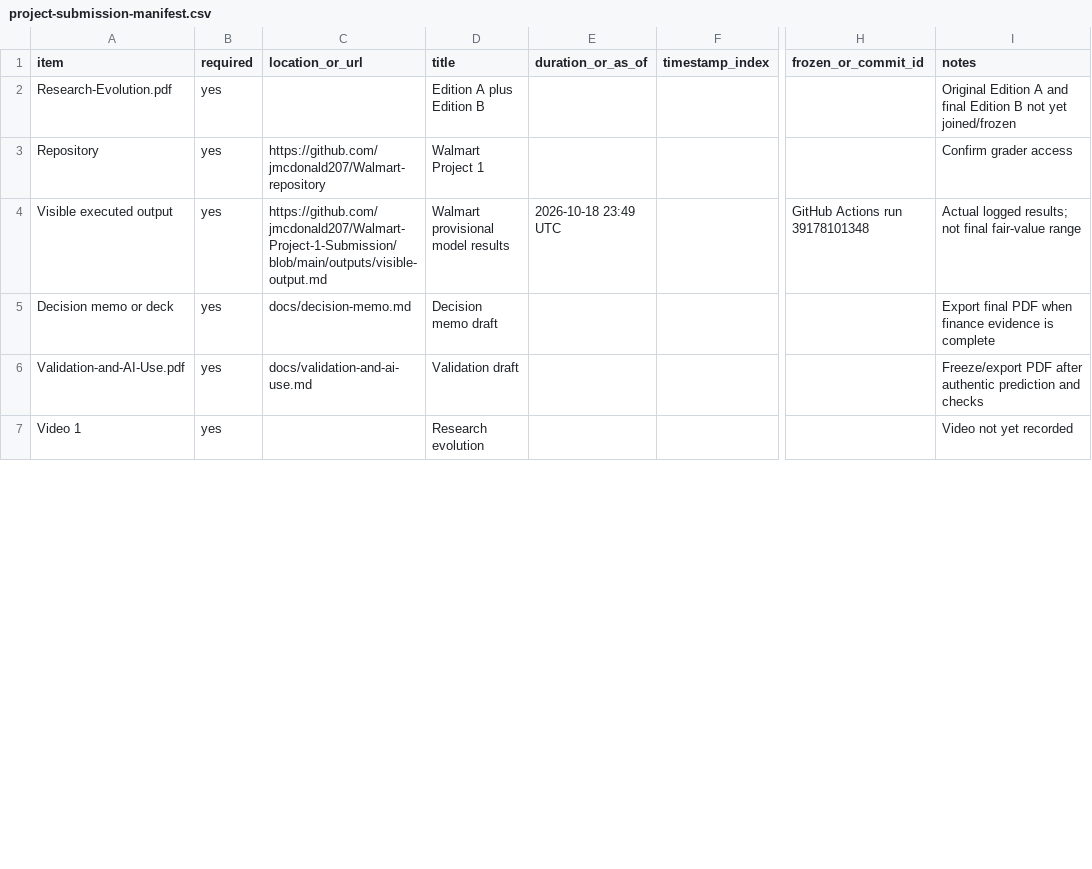
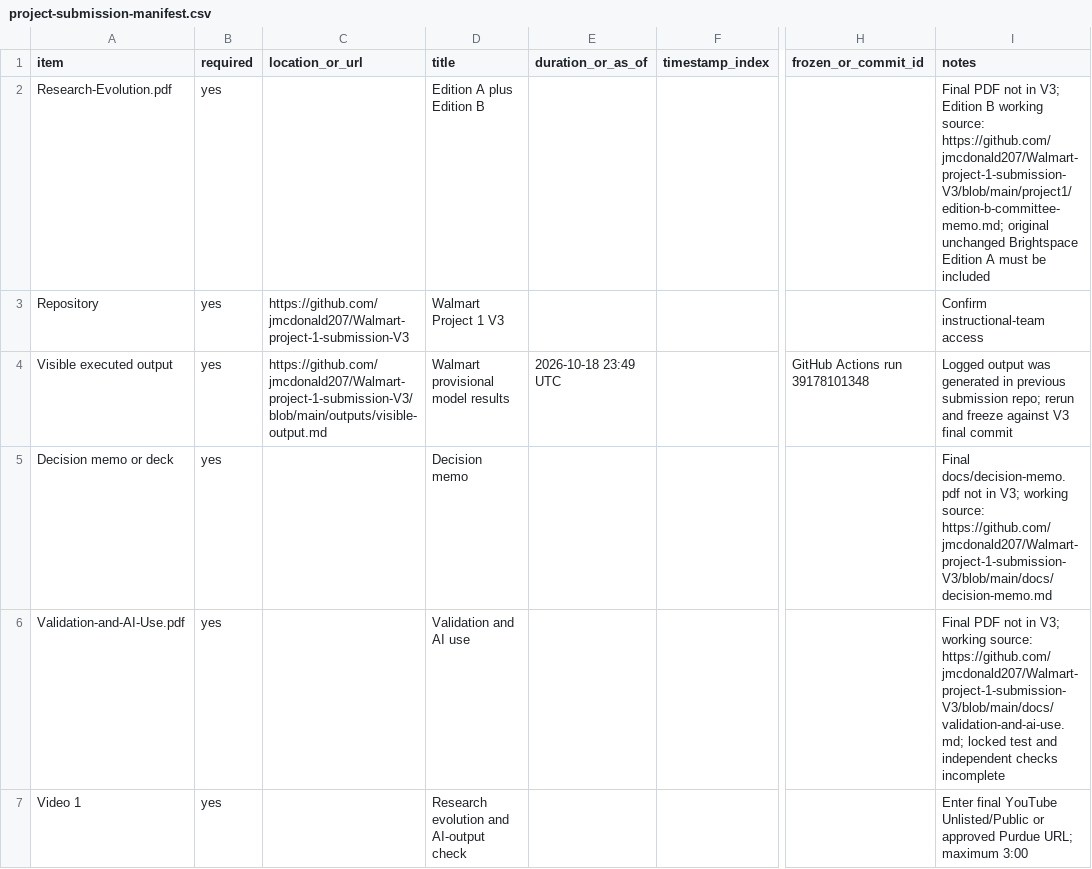
Before and after one commit to jmcdonald207/Walmart-project-1-submission-V3, a CSV file: project-submission-manifest.csv, drawn as a sheet; only a part is shown, gaps mark what is left out; the diff covers the shown part only; the diff names each change by its address in the sheet, - before the commit and + after, or states it on an @@ line.

Commit message:
Update Project 1 manifest with verified V3 artifact locations and outstanding links

```diff
--- a/project-submission-manifest.csv
+++ b/project-submission-manifest.csv
-I2 (notes): Original Edition A and final Edition B not yet joined/frozen
+I2 (notes): Final PDF not in V3; Edition B working source: https://github.com/jmcdonald207/Walmart-project-1-submission-V3/blob/main/project1/edition-b-committee-memo.md; original unchanged Brightspace Edition A must be included
-C3 (location_or_url): https://github.com/jmcdonald207/Walmart-repository
+C3 (location_or_url): https://github.com/jmcdonald207/Walmart-project-1-submission-V3
-D3 (title): Walmart Project 1
+D3 (title): Walmart Project 1 V3
-I3 (notes): Confirm grader access
+I3 (notes): Confirm instructional-team access
-C4 (location_or_url): https://github.com/jmcdonald207/Walmart-Project-1-Submission/blob/main/outputs/visible-output.md
+C4 (location_or_url): https://github.com/jmcdonald207/Walmart-project-1-submission-V3/blob/main/outputs/visible-output.md
-I4 (notes): Actual logged results; not final fair-value range
+I4 (notes): Logged output was generated in previous submission repo; rerun and freeze against V3 final commit
-C5 (location_or_url): docs/decision-memo.md
+C5 (location_or_url): (empty)
-D5 (title): Decision memo draft
+D5 (title): Decision memo
-I5 (notes): Export final PDF when finance evidence is complete
+I5 (notes): Final docs/decision-memo.pdf not in V3; working source: https://github.com/jmcdonald207/Walmart-project-1-submission-V3/blob/main/docs/decision-memo.md
-C6 (location_or_url): docs/validation-and-ai-use.md
+C6 (location_or_url): (empty)
-D6 (title): Validation draft
+D6 (title): Validation and AI use
-I6 (notes): Freeze/export PDF after authentic prediction and checks
+I6 (notes): Final PDF not in V3; working source: https://github.com/jmcdonald207/Walmart-project-1-submission-V3/blob/main/docs/validation-and-ai-use.md; locked test and independent checks incomplete
-D7 (title): Research evolution
+D7 (title): Research evolution and AI-output check
-I7 (notes): Video not yet recorded
+I7 (notes): Enter final YouTube Unlisted/Public or approved Purdue URL; maximum 3:00
```
Also changed, not shown: 15 edited cells elsewhere in this file.
